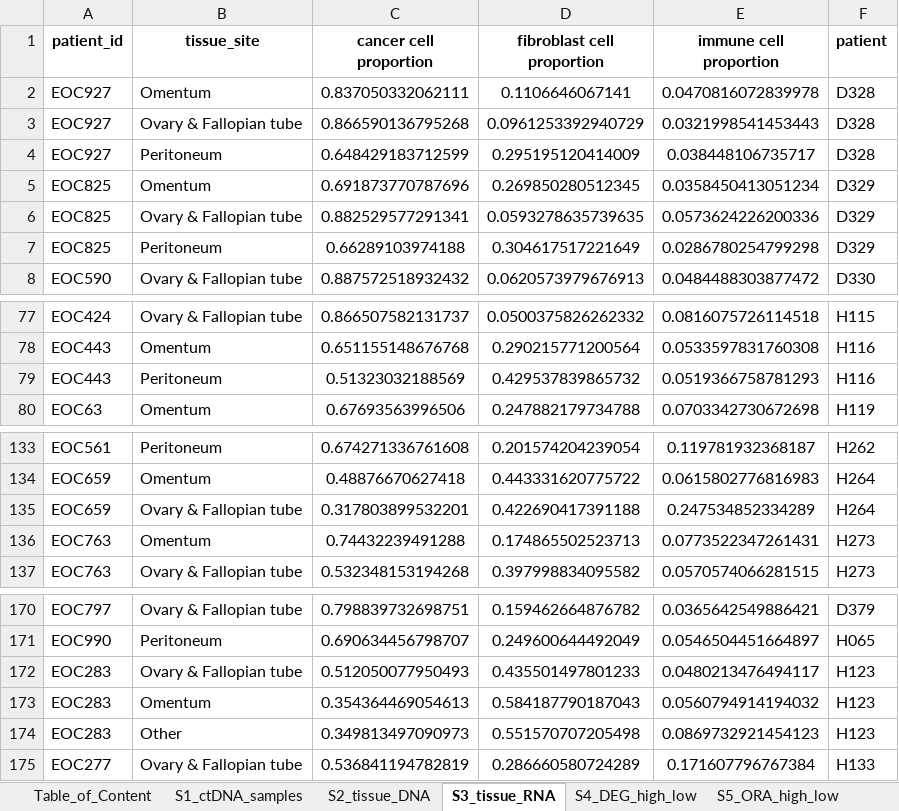
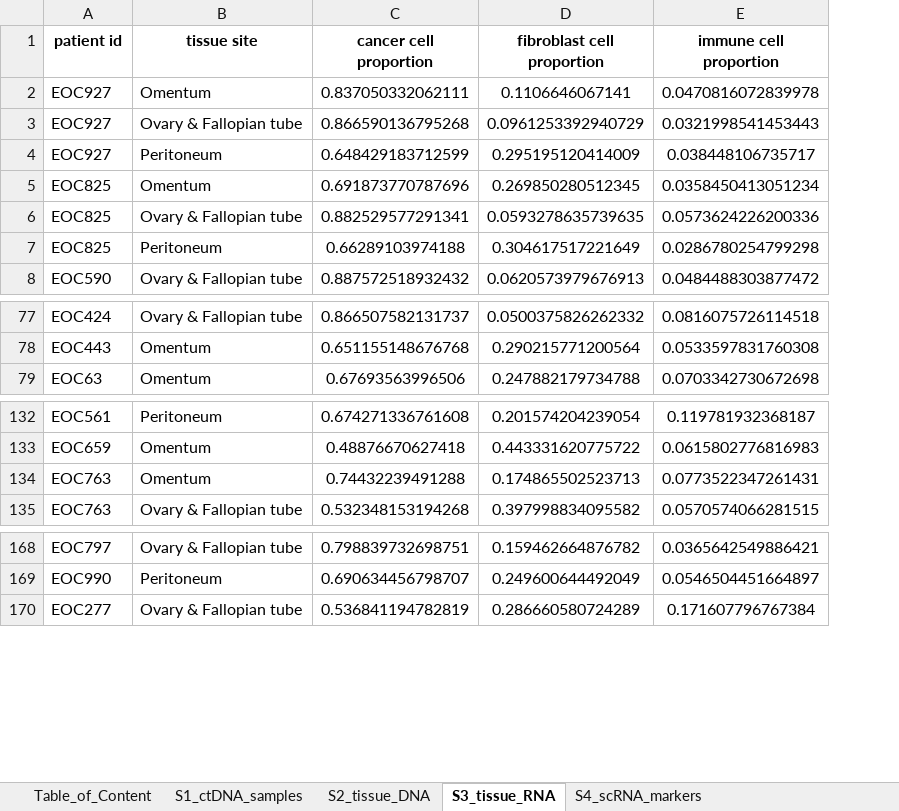
Before and after one commit to maitnnguyen/ctDNArelease_Omics_Integration, an Excel workbook: Journal_Submission/data/Supplementary_Tables.xlsx, sheet S3_tissue_RNA, drawn as a sheet; only a part is shown, gaps mark what is left out; values as stored, in another font and other column widths than the file's, no borders; the diff names each change by its address in the sheet, - before the commit and + after, or states it on an @@ line.

```diff
--- a/Journal_Submission/data/Supplementary_Tables.xlsx (sheet S3_tissue_RNA)
+++ b/Journal_Submission/data/Supplementary_Tables.xlsx (sheet S3_tissue_RNA)
+sheet tab: S4_scRNA_markers
-column F (patient), rows 2-8: D328 | D328 | D328 | D329 | D329 | D329 | D330; rows 77-78: H115 | H116; row 80: H119; rows 133-134: H262 | H264; rows 136-137: H273 | H273; rows 170-171: D379 | H065; row 175: H133
-A1: patient_id
+A1: patient id
-B1: tissue_site
+B1: tissue site
-row 79: EOC443 | Peritoneum | 0.51323032188569 | 0.429537839865732 | 0.0519366758781293 | H116
-row 135: EOC659 | Ovary & Fallopian tube | 0.317803899532201 | 0.422690417391188 | 0.247534852334289 | H264
-row 172: EOC283 | Ovary & Fallopian tube | 0.512050077950493 | 0.435501497801233 | 0.0480213476494117 | H123
-row 173: EOC283 | Omentum | 0.354364469054613 | 0.584187790187043 | 0.0560794914194032 | H123
-row 174: EOC283 | Other | 0.349813497090973 | 0.551570707205498 | 0.0869732921454123 | H123
```
Also changed, not shown: sheet S7_DEG_high_low, sheet S10_DEG_med_low, sheet S11_DEG_high_med, sheet S8_ORA_high_low, sheet S9_Pathways_Annotation, sheet S1_ctDNA_samples, 2 more sheets, other sheet tabs, formulas that keep their value.
